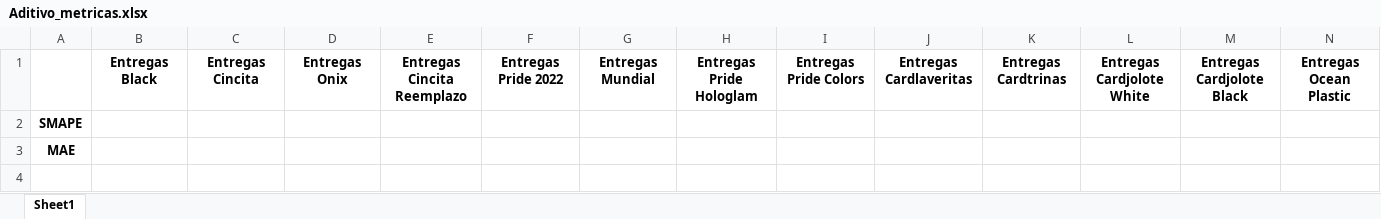
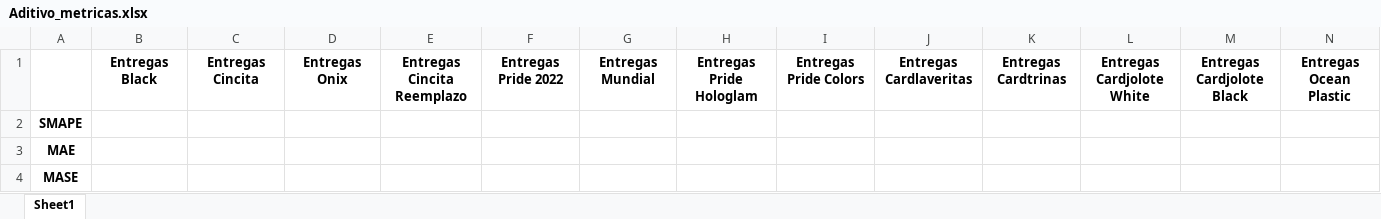
Before and after one commit to TimesNR/ProyectoIntegrador, an Excel workbook: BaseDeDatos/Aditivo_metricas.xlsx, sheet Sheet1, drawn as a sheet; only a part is shown; values as stored, in another font and other column widths than the file's, no borders; rows hold the shown columns only; the diff names each change by its address in the sheet, - before the commit and + after, or states it on an @@ line.

```diff
--- a/BaseDeDatos/Aditivo_metricas.xlsx (sheet Sheet1)
+++ b/BaseDeDatos/Aditivo_metricas.xlsx (sheet Sheet1)
+row 4: MASE
```
Also changed, not shown: BaseDeDatos/Exponential_metricas.xlsx, BaseDeDatos/Holt Lineal_metricas.xlsx, 5 other files.
